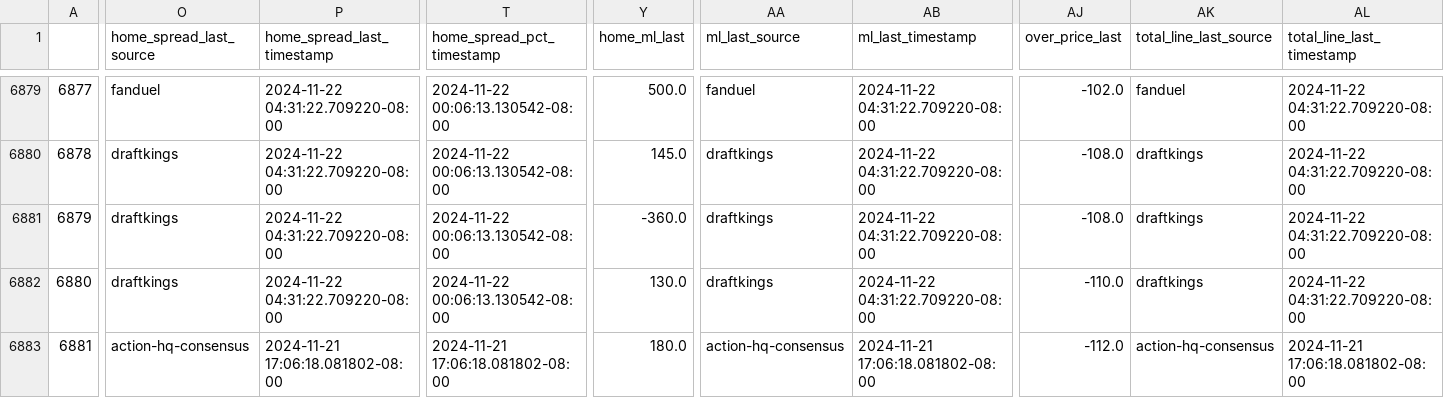
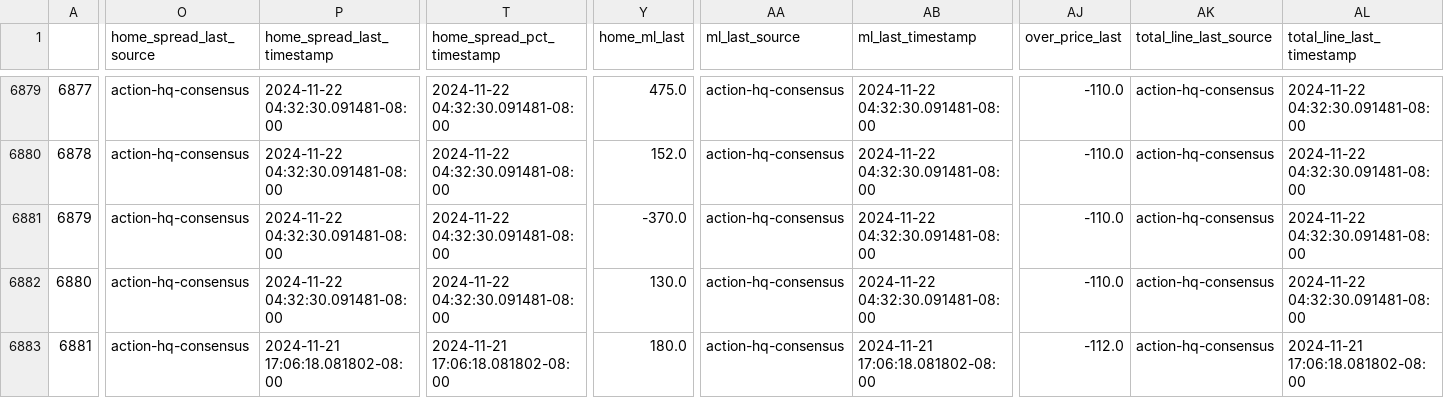
Before and after one commit to greerreNFL/nfelomarket_data, a CSV file: Data/lines.csv, drawn as a sheet; only a part is shown, gaps mark what is left out; the diff covers the shown part only; the diff names each change by its address in the sheet, - before the commit and + after, or states it on an @@ line.

```diff
--- a/Data/lines.csv
+++ b/Data/lines.csv
-O6879 (home_spread_last_source): fanduel
+O6879 (home_spread_last_source): action-hq-consensus
-P6879:P6882 (home_spread_last_timestamp): 2024-11-22 04:31:22.709220-08:00
+P6879:P6882 (home_spread_last_timestamp): 2024-11-22 04:32:30.091481-08:00
-T6879:T6882 (home_spread_pct_timestamp): 2024-11-22 00:06:13.130542-08:00
+T6879:T6882 (home_spread_pct_timestamp): 2024-11-22 04:32:30.091481-08:00
-Y6879 (home_ml_last): 500.0
+Y6879 (home_ml_last): 475.0
-AA6879 (ml_last_source): fanduel
+AA6879 (ml_last_source): action-hq-consensus
-AB6879:AB6882 (ml_last_timestamp): 2024-11-22 04:31:22.709220-08:00
+AB6879:AB6882 (ml_last_timestamp): 2024-11-22 04:32:30.091481-08:00
-AJ6879 (over_price_last): -102.0
+AJ6879 (over_price_last): -110.0
-AK6879 (total_line_last_source): fanduel
+AK6879 (total_line_last_source): action-hq-consensus
-AL6879:AL6882 (total_line_last_timestamp): 2024-11-22 04:31:22.709220-08:00
+AL6879:AL6882 (total_line_last_timestamp): 2024-11-22 04:32:30.091481-08:00
-O6880:O6882 (home_spread_last_source): draftkings
+O6880:O6882 (home_spread_last_source): action-hq-consensus
-Y6880 (home_ml_last): 145.0
+Y6880 (home_ml_last): 152.0
-AA6880:AA6882 (ml_last_source): draftkings
+AA6880:AA6882 (ml_last_source): action-hq-consensus
-AJ6880:AJ6881 (over_price_last): -108.0
+AJ6880:AJ6881 (over_price_last): -110.0
-AK6880:AK6882 (total_line_last_source): draftkings
+AK6880:AK6882 (total_line_last_source): action-hq-consensus
-Y6881 (home_ml_last): -360.0
+Y6881 (home_ml_last): -370.0
```
Also changed, not shown: 113 edited cells elsewhere in this file.
